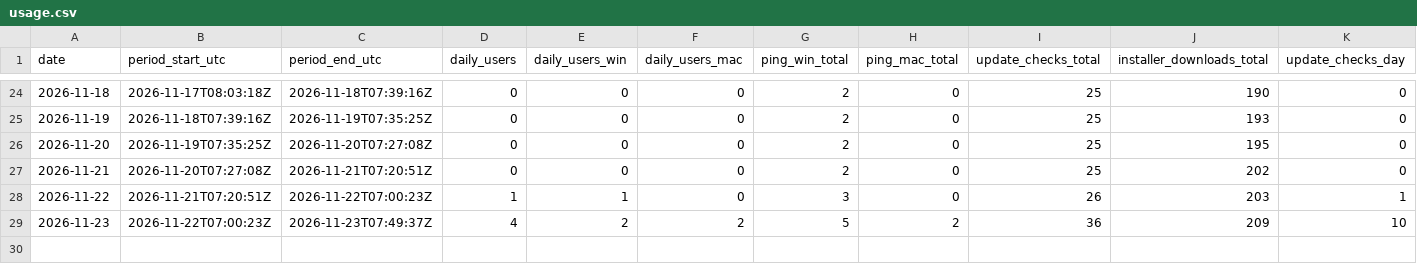
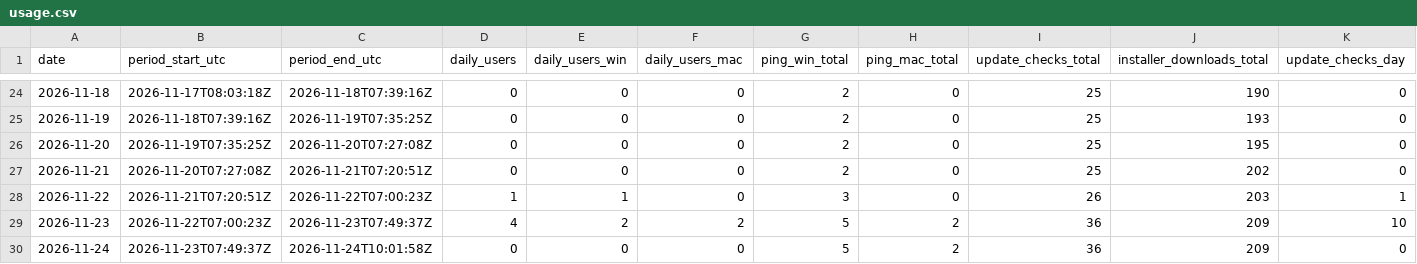
Before and after one commit to sngmng6506/coin-peek, a CSV file: usage.csv, drawn as a sheet; only a part is shown, gaps mark what is left out; rows hold the shown columns only; the diff names each change by its address in the sheet, - before the commit and + after, or states it on an @@ line.

```diff
--- a/usage.csv
+++ b/usage.csv
+row 30: 2026-11-24 | 2026-11-23T07:49:37Z | 2026-11-24T10:01:58Z | 0 | 0 | 0 | 5 | 2 | 36 | 209 | 0
```
